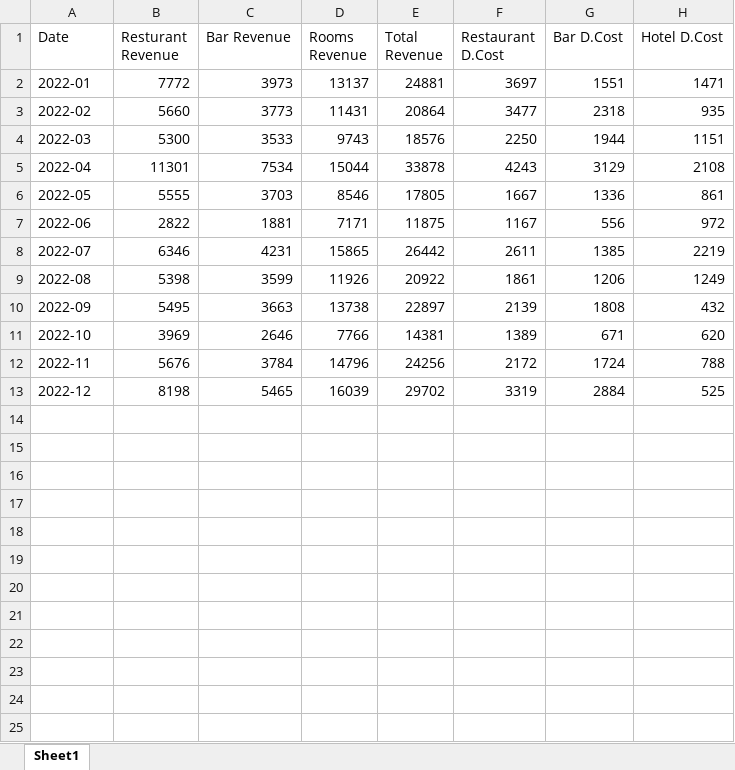
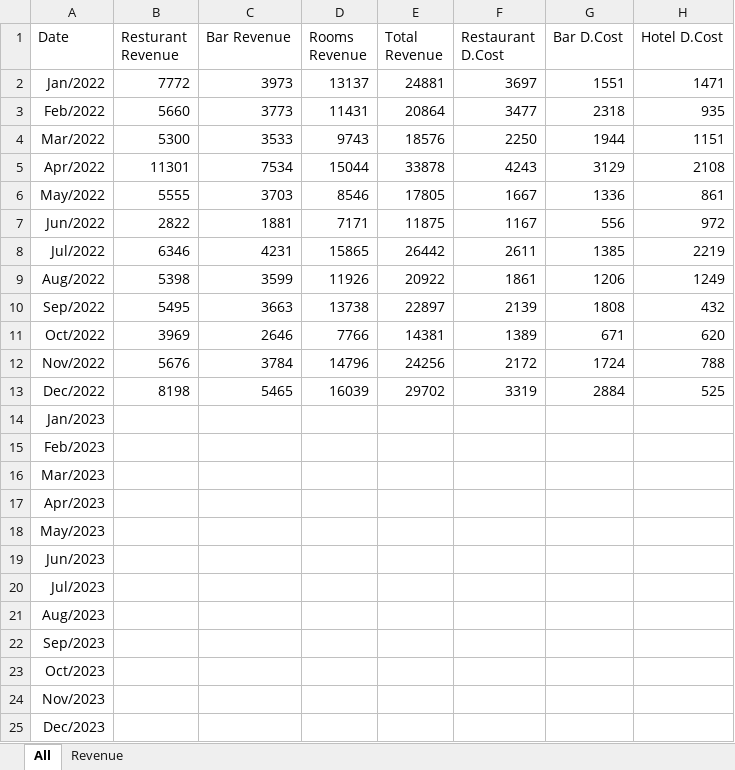
Before and after one commit to Danpr1984/hotelbudget, an Excel workbook: budgetusd.xlsx, sheet All, drawn as a sheet; only a part is shown; values as stored, in another font and other column widths than the file's, no borders; rows hold the shown columns only; the diff names each change by its address in the sheet, - before the commit and + after, or states it on an @@ line.

```diff
--- a/budgetusd.xlsx (sheet All)
+++ b/budgetusd.xlsx (sheet All)
-sheet tab: Sheet1
+sheet tab: All
+sheet tab: Revenue
-A2 (Date): 2022-01
+A2 (Date): Jan/2022
-A3 (Date): 2022-02
+A3 (Date): Feb/2022
-A4 (Date): 2022-03
+A4 (Date): Mar/2022
-A5 (Date): 2022-04
+A5 (Date): Apr/2022
-A6 (Date): 2022-05
+A6 (Date): May/2022
-A7 (Date): 2022-06
+A7 (Date): Jun/2022
-A8 (Date): 2022-07
+A8 (Date): Jul/2022
-A9 (Date): 2022-08
+A9 (Date): Aug/2022
-A10 (Date): 2022-09
+A10 (Date): Sep/2022
-A11 (Date): 2022-10
+A11 (Date): Oct/2022
-A12 (Date): 2022-11
+A12 (Date): Nov/2022
-A13 (Date): 2022-12
+A13 (Date): Dec/2022
+row 14: Jan/2023
+row 15: Feb/2023
+row 16: Mar/2023
+row 17: Apr/2023
+row 18: May/2023
+row 19: Jun/2023
+row 20: Jul/2023
+row 21: Aug/2023
+row 22: Sep/2023
+row 23: Oct/2023
+row 24: Nov/2023
+row 25: Dec/2023
```
Also changed, not shown: 1 other file.
